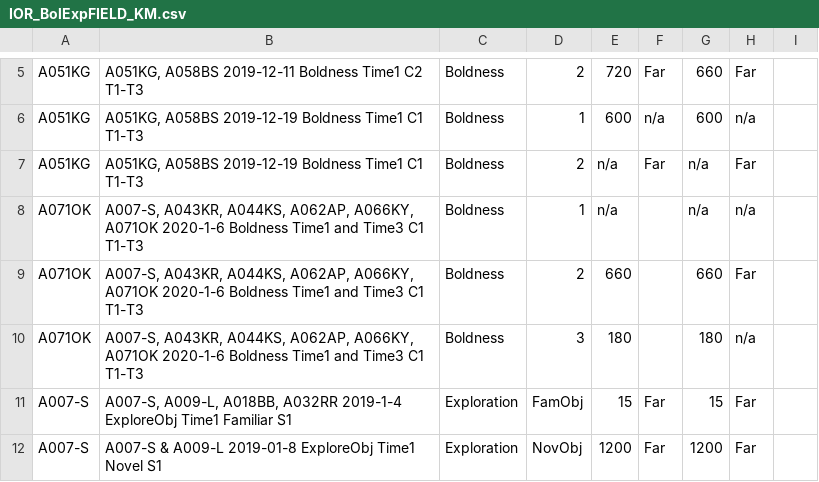
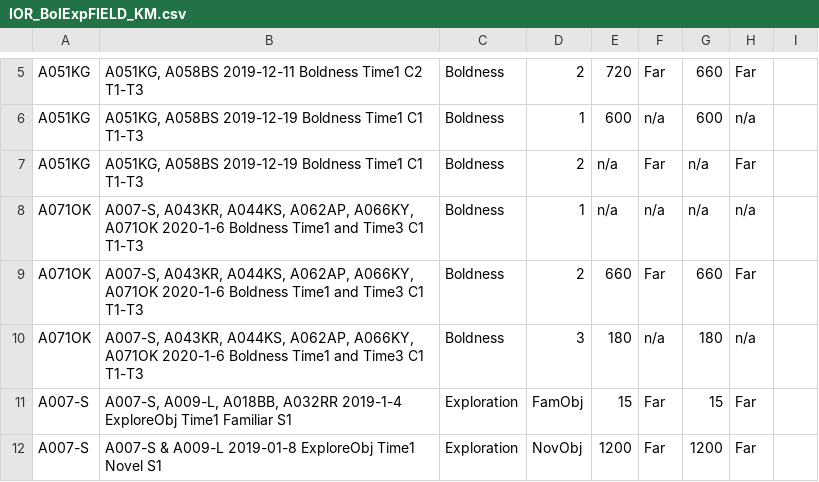
Before and after one commit to corinalogan/grackles, a CSV file: Files/Preregistrations/IOR_BolExpFIELD_KM.csv, drawn as a sheet; only a part is shown, gaps mark what is left out.

Commit message:
Revised data sheet

```diff
--- a/Files/Preregistrations/IOR_BolExpFIELD_KM.csv
+++ b/Files/Preregistrations/IOR_BolExpFIELD_KM.csv
@@ -7,5 +7,5 @@ A051KG,"A051KG, A058BS 2019-12-19 Boldness Time1 C1 T1-T3",Boldness,1,600,n/a,60
 A051KG,"A051KG, A058BS 2019-12-19 Boldness Time1 C1 T1-T3",Boldness,2,n/a,Far,n/a,Far,
-A071OK,"A007-S, A043KR, A044KS, A062AP, A066KY, A071OK 2020-1-6 Boldness Time1 and Time3 C1 T1-T3",Boldness,1,n/a,,n/a,n/a,
-A071OK,"A007-S, A043KR, A044KS, A062AP, A066KY, A071OK 2020-1-6 Boldness Time1 and Time3 C1 T1-T3",Boldness,2,660,,660,Far,
-A071OK,"A007-S, A043KR, A044KS, A062AP, A066KY, A071OK 2020-1-6 Boldness Time1 and Time3 C1 T1-T3",Boldness,3,180,,180,n/a,
+A071OK,"A007-S, A043KR, A044KS, A062AP, A066KY, A071OK 2020-1-6 Boldness Time1 and Time3 C1 T1-T3",Boldness,1,n/a,n/a,n/a,n/a,
+A071OK,"A007-S, A043KR, A044KS, A062AP, A066KY, A071OK 2020-1-6 Boldness Time1 and Time3 C1 T1-T3",Boldness,2,660,Far,660,Far,
+A071OK,"A007-S, A043KR, A044KS, A062AP, A066KY, A071OK 2020-1-6 Boldness Time1 and Time3 C1 T1-T3",Boldness,3,180,n/a,180,n/a,
 A007-S,"A007-S, A009-L, A018BB, A032RR 2019-1-4 ExploreObj Time1 Familiar S1",Exploration,FamObj,15,Far,15,Far,
```
